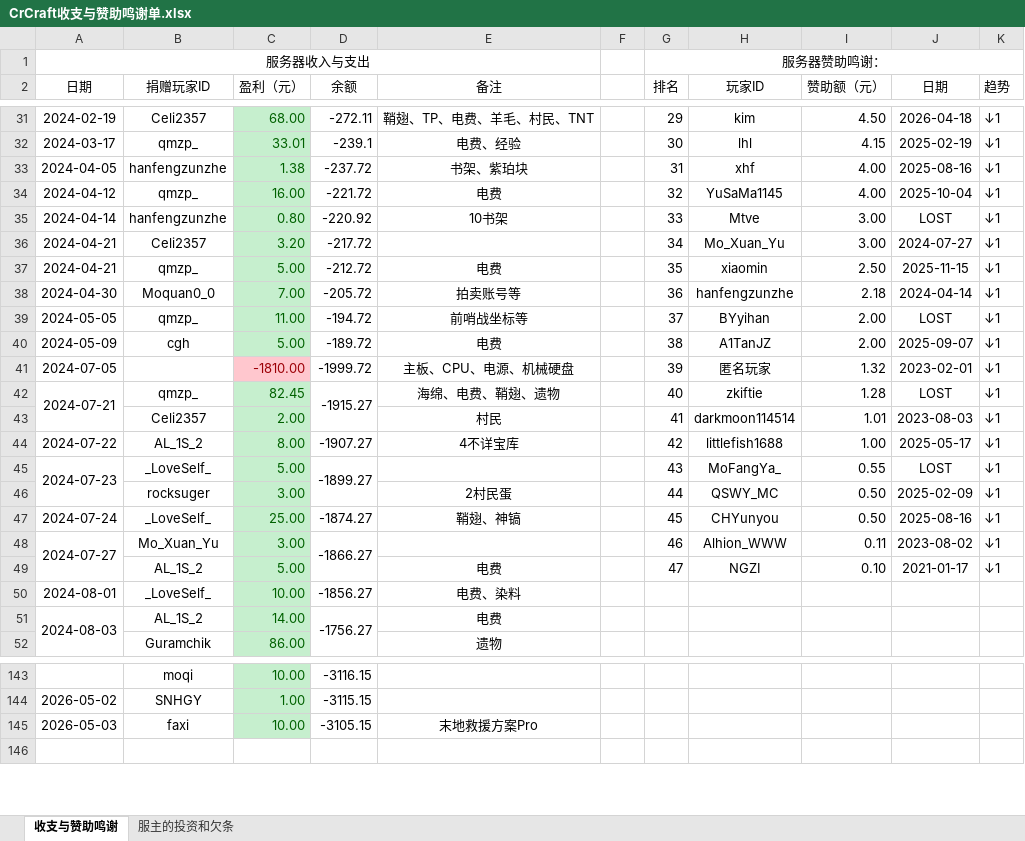
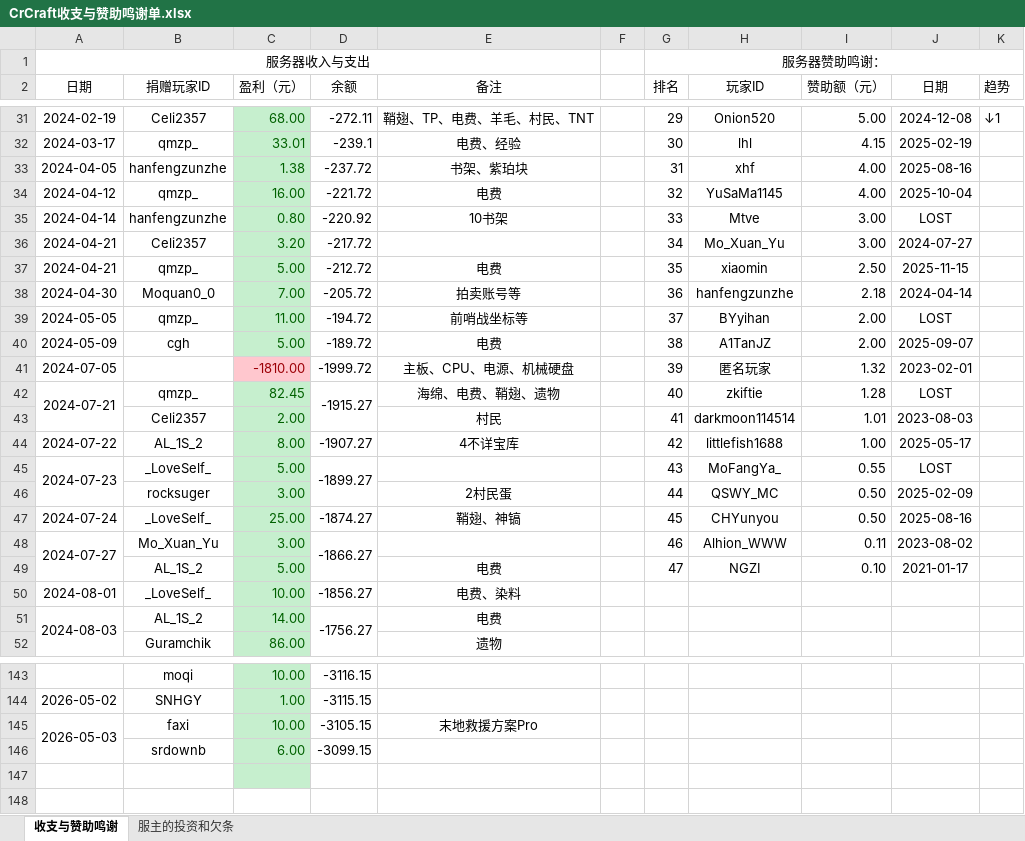
Before and after one commit to LHM056awa/CrCraft-Info, an Excel workbook: CrCraft收支与赞助鸣谢单.xlsx, sheet 收支与赞助鸣谢, drawn as a sheet; only a part is shown, gaps mark what is left out; values as stored, in another font and other column widths than the file's, no borders; conditional formats not drawn; the diff covers the shown part only; the diff names each change by its address in the sheet, - before the commit and + after, or states it on an @@ line.

Commit message:
Update CrCraft收支与赞助鸣谢单.xlsx

```diff
--- a/CrCraft收支与赞助鸣谢单.xlsx (sheet 收支与赞助鸣谢)
+++ b/CrCraft收支与赞助鸣谢单.xlsx (sheet 收支与赞助鸣谢)
-H31 (玩家ID): kim
+H31 (玩家ID): Onion520
-I31 (赞助额（元）): 4.50
+I31 (赞助额（元）): 5.00
-J31 (日期): 2026-04-18
+J31 (日期): 2024-12-08
-K32:K49 (趋势): ↓1
+K32:K49 (趋势): (empty)
+A145:A146 merged
+row 146:  | srdownb | 6.00 | -3099.15
+row 147: (empty)
```
Also changed, not shown: 1 added row, 1 removed row and 35 edited cells elsewhere in this sheet.
